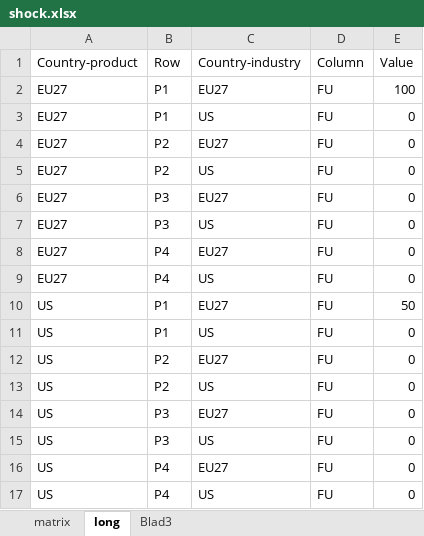
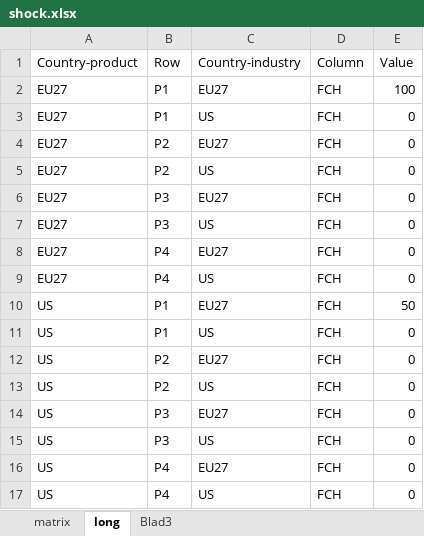
Before and after one commit to TNO/EXIOMOD-open, an Excel workbook: simulation/shock.xlsx, sheet long, drawn as a sheet; values as stored, in another font and other column widths than the file's, no borders; the diff names each change by its address in the sheet, - before the commit and + after, or states it on an @@ line.

Commit message:
Simulation files are edited and adjusted to work with changes in other codes

```diff
--- a/simulation/shock.xlsx (sheet long)
+++ b/simulation/shock.xlsx (sheet long)
-D2:D17 (Column): FU
+D2:D17 (Column): FCH
```
Also changed, not shown: sheet matrix, 3 other files.
